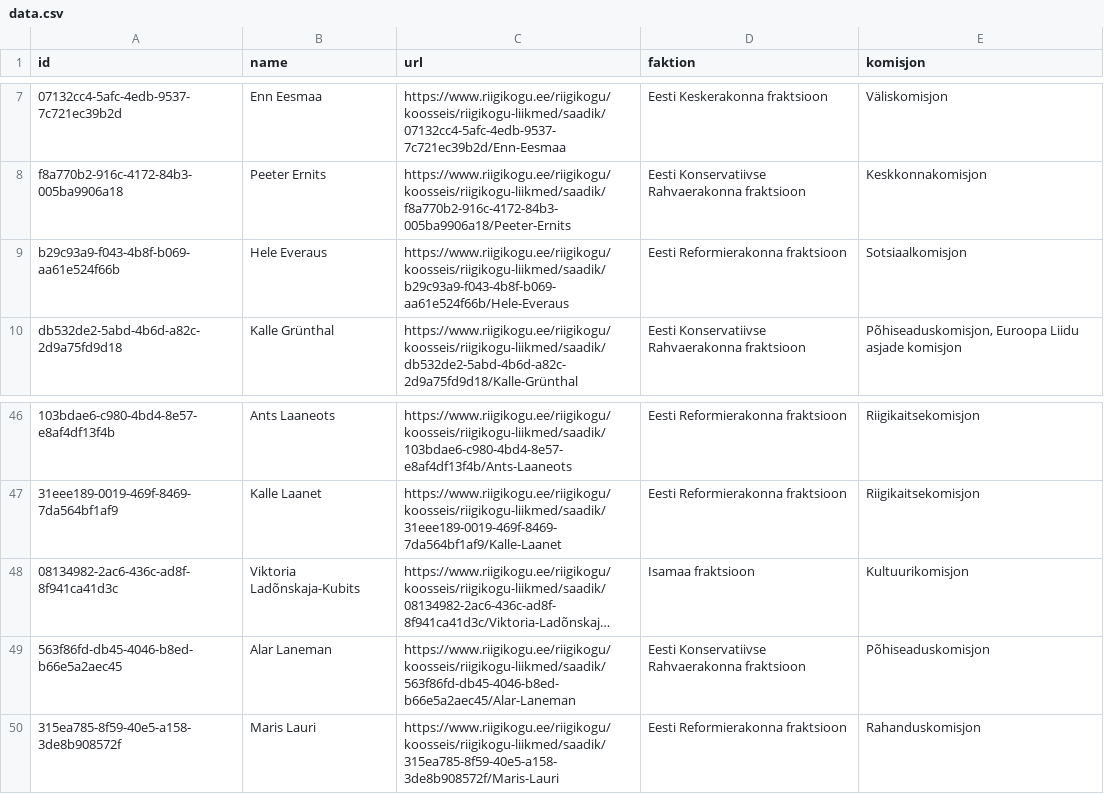
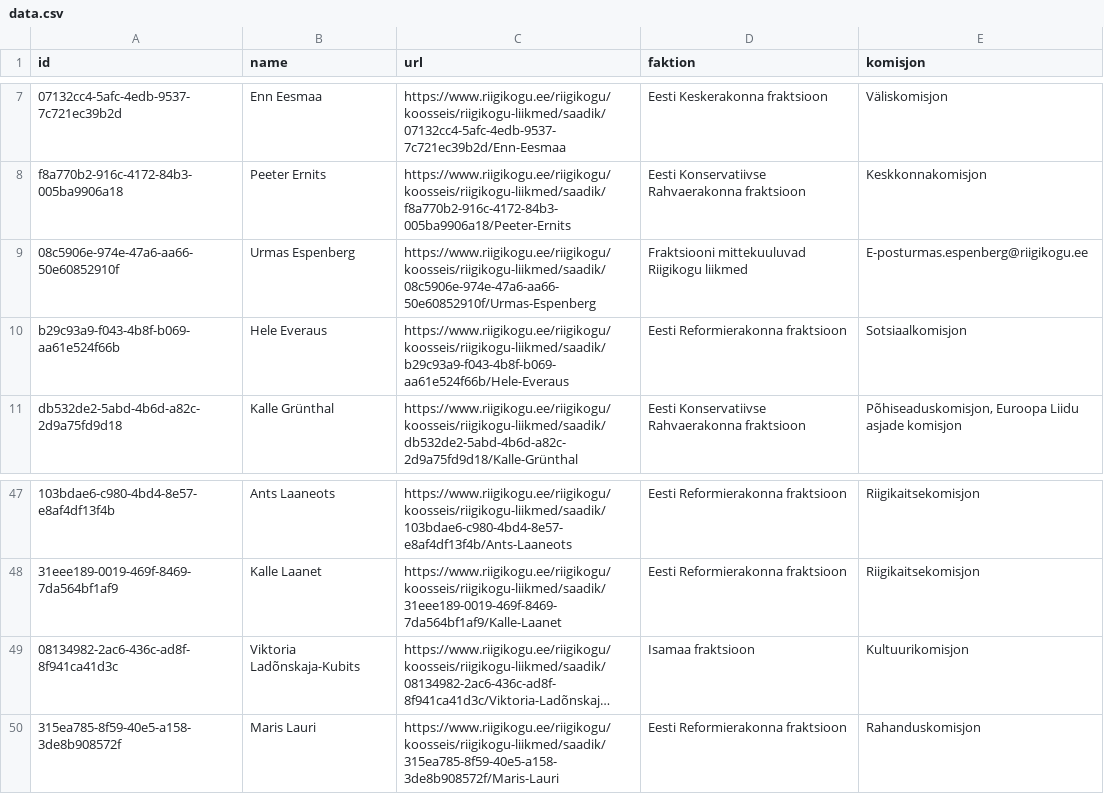
Before and after one commit to every-politician-scrapers/estonia-riigikogu, a CSV file: data.csv, drawn as a sheet; only a part is shown, gaps mark what is left out; long unchanged cells end in …; removed rows and columns are numbered as before the commit, all else as after; the diff names each change by its address in the sheet, - before the commit and + after, or states it on an @@ line.

```diff
--- a/data.csv
+++ b/data.csv
+row 9: 08c5906e-974e-47a6-aa66-50e60852910f | Urmas Espenberg | https://www.riigikogu.ee/riigikogu/koosseis/riigikogu-liikmed/saadik/08c5906e-974e-47a6-aa66-50e60852910f/Urmas-Espenberg | Fraktsiooni mittekuuluvad Riigikogu liikmed | E-posturmas.espenberg@riigikogu.ee
-row 49: 563f86fd-db45-4046-b8ed-b66e5a2aec45 | Alar Laneman | https://www.riigikogu.ee/riigikogu/koosseis/riigikogu-liikmed/saadik/563f86fd-db45-4046-b8ed-b66e5a2aec45/Alar-Laneman | Eesti Konservatiivse Rahvaerakonna fraktsioon | Põhiseaduskomisjon
```
